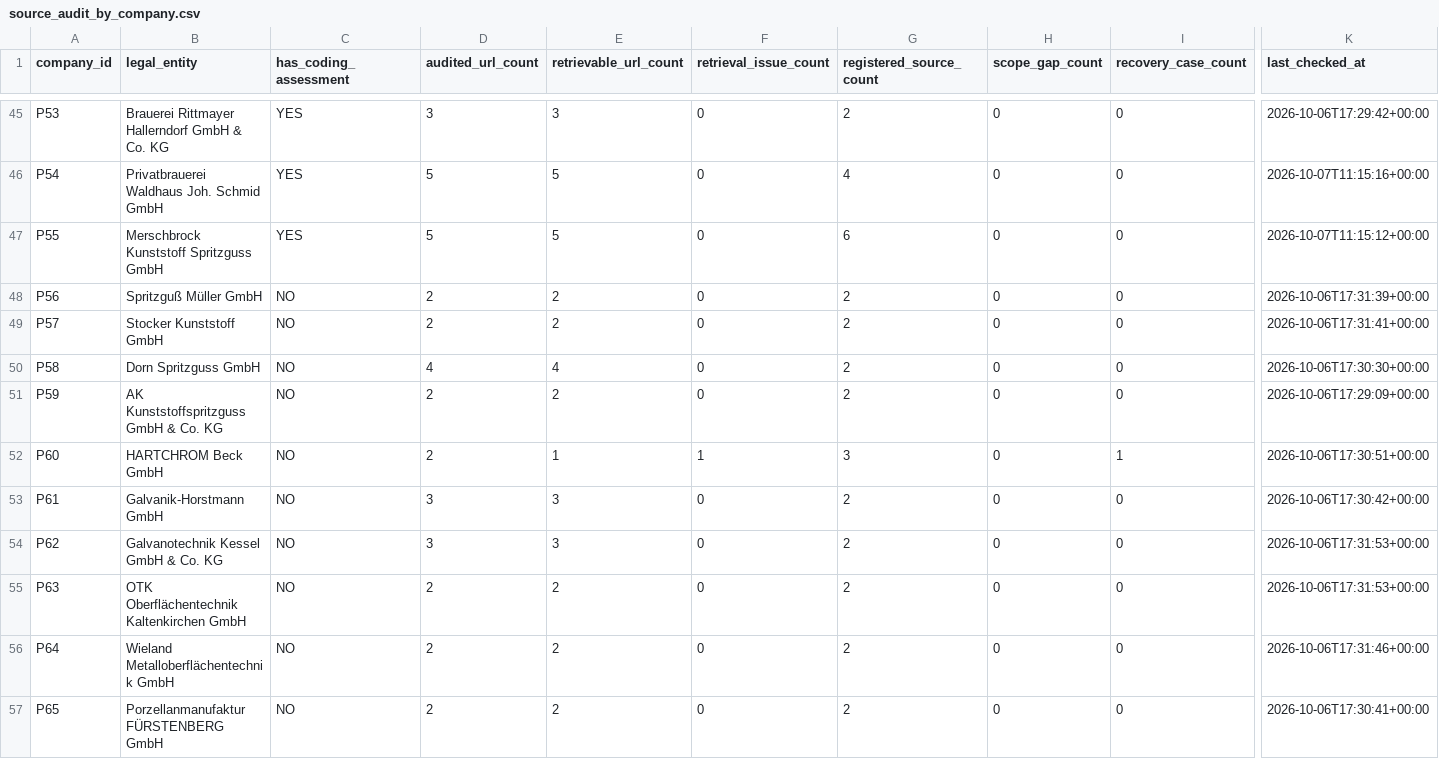
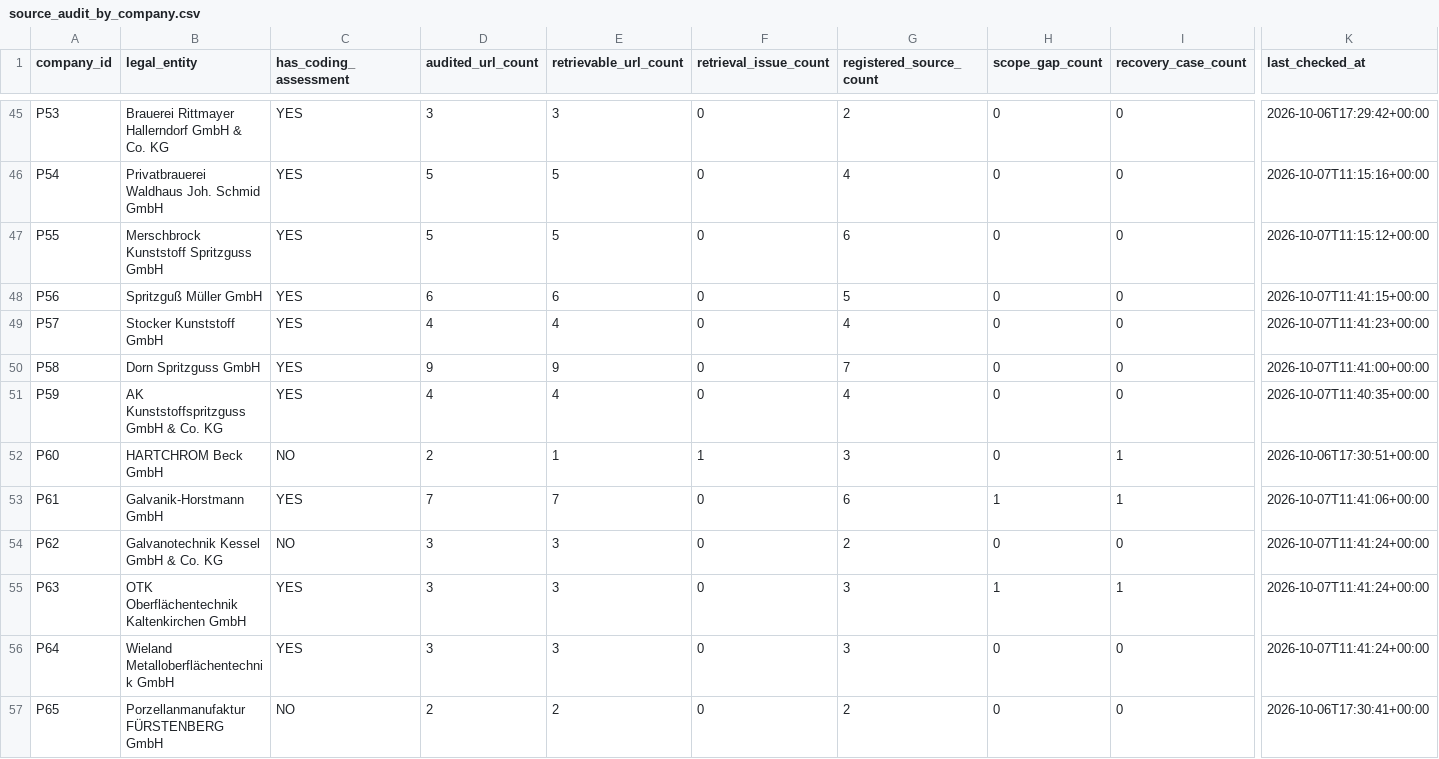
Before and after one commit to AnnaKolisnyk74/sme-etoi, a CSV file: outputs/source_audit_by_company.csv, drawn as a sheet; only a part is shown, gaps mark what is left out; the diff covers the shown part only; the diff names each change by its address in the sheet, - before the commit and + after, or states it on an @@ line.

```diff
--- a/outputs/source_audit_by_company.csv
+++ b/outputs/source_audit_by_company.csv
-C48:C51 (has_coding_assessment): NO
+C48:C51 (has_coding_assessment): YES
-D48 (audited_url_count): 2
+D48 (audited_url_count): 6
-E48 (retrievable_url_count): 2
+E48 (retrievable_url_count): 6
-G48 (registered_source_count): 2
+G48 (registered_source_count): 5
-K48 (last_checked_at): 2026-10-06T17:31:39+00:00
+K48 (last_checked_at): 2026-10-07T11:41:15+00:00
-D49 (audited_url_count): 2
+D49 (audited_url_count): 4
-E49 (retrievable_url_count): 2
+E49 (retrievable_url_count): 4
-G49 (registered_source_count): 2
+G49 (registered_source_count): 4
-K49 (last_checked_at): 2026-10-06T17:31:41+00:00
+K49 (last_checked_at): 2026-10-07T11:41:23+00:00
-D50 (audited_url_count): 4
+D50 (audited_url_count): 9
-E50 (retrievable_url_count): 4
+E50 (retrievable_url_count): 9
-G50 (registered_source_count): 2
+G50 (registered_source_count): 7
-K50 (last_checked_at): 2026-10-06T17:30:30+00:00
+K50 (last_checked_at): 2026-10-07T11:41:00+00:00
-D51 (audited_url_count): 2
+D51 (audited_url_count): 4
-E51 (retrievable_url_count): 2
+E51 (retrievable_url_count): 4
-G51 (registered_source_count): 2
+G51 (registered_source_count): 4
-K51 (last_checked_at): 2026-10-06T17:29:09+00:00
+K51 (last_checked_at): 2026-10-07T11:40:35+00:00
-C53 (has_coding_assessment): NO
+C53 (has_coding_assessment): YES
-D53 (audited_url_count): 3
+D53 (audited_url_count): 7
-E53 (retrievable_url_count): 3
+E53 (retrievable_url_count): 7
-G53 (registered_source_count): 2
+G53 (registered_source_count): 6
-H53 (scope_gap_count): 0
+H53 (scope_gap_count): 1
-I53 (recovery_case_count): 0
+I53 (recovery_case_count): 1
-K53 (last_checked_at): 2026-10-06T17:30:42+00:00
+K53 (last_checked_at): 2026-10-07T11:41:06+00:00
-K54:K55 (last_checked_at): 2026-10-06T17:31:53+00:00
+K54:K55 (last_checked_at): 2026-10-07T11:41:24+00:00
-C55:C56 (has_coding_assessment): NO
+C55:C56 (has_coding_assessment): YES
-D55:D56 (audited_url_count): 2
+D55:D56 (audited_url_count): 3
-E55:E56 (retrievable_url_count): 2
+E55:E56 (retrievable_url_count): 3
-G55:G56 (registered_source_count): 2
+G55:G56 (registered_source_count): 3
-H55 (scope_gap_count): 0
+H55 (scope_gap_count): 1
-I55 (recovery_case_count): 0
+I55 (recovery_case_count): 1
-K56 (last_checked_at): 2026-10-06T17:31:46+00:00
+K56 (last_checked_at): 2026-10-07T11:41:24+00:00
```
Also changed, not shown: 27 edited cells elsewhere in this file, evidence/source_recovery.csv, outputs/research_queue.csv, 37 other files.
